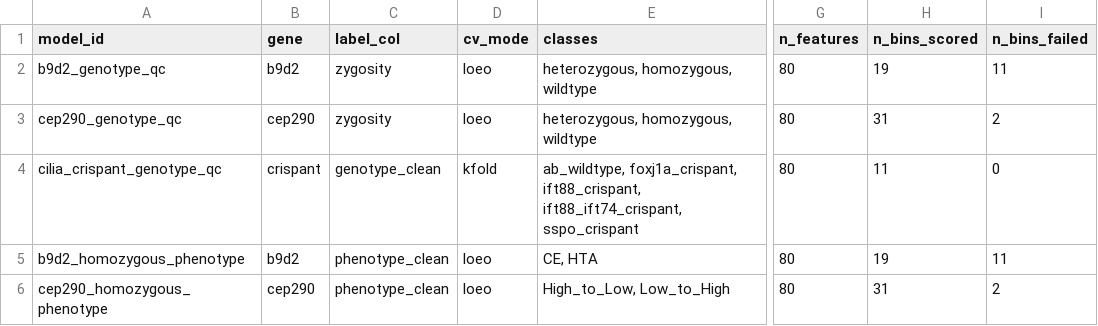
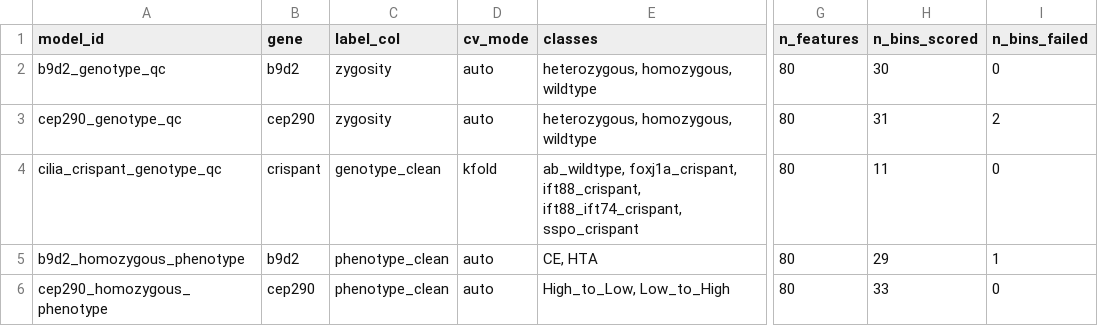
Before and after one commit to nlammers371/morphseq, a CSV file: results/mcolon/20260607_sci_cilia_gene14_imaging_qc/models/model_summary.csv, drawn as a sheet; only a part is shown, gaps mark what is left out; the diff names each change by its address in the sheet, - before the commit and + after, or states it on an @@ line.

```diff
--- a/results/mcolon/20260607_sci_cilia_gene14_imaging_qc/models/model_summary.csv
+++ b/results/mcolon/20260607_sci_cilia_gene14_imaging_qc/models/model_summary.csv
-D2:D3 (cv_mode): loeo
+D2:D3 (cv_mode): auto
-H2 (n_bins_scored): 19
+H2 (n_bins_scored): 30
-I2 (n_bins_failed): 11
+I2 (n_bins_failed): 0
-D5:D6 (cv_mode): loeo
+D5:D6 (cv_mode): auto
-H5 (n_bins_scored): 19
+H5 (n_bins_scored): 29
-I5 (n_bins_failed): 11
+I5 (n_bins_failed): 1
-H6 (n_bins_scored): 31
+H6 (n_bins_scored): 33
-I6 (n_bins_failed): 2
+I6 (n_bins_failed): 0
```
Also changed, not shown: 16 other files.
